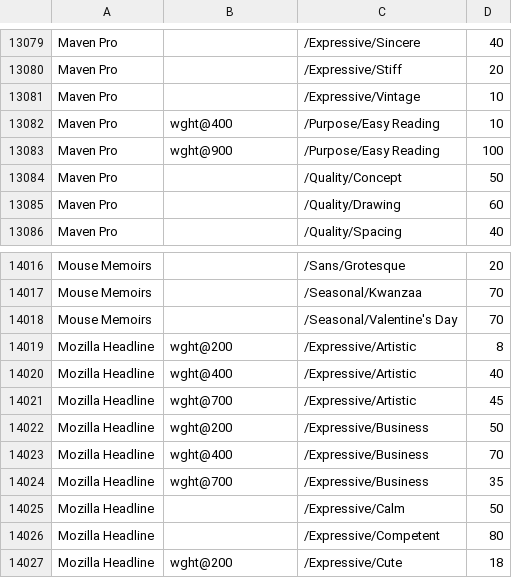
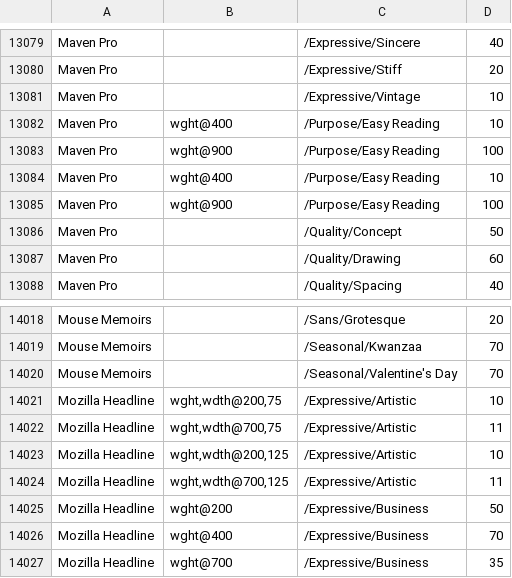
Before and after one commit to google/fonts, a CSV file: tags/all/families.csv, drawn as a sheet; only a part is shown, gaps mark what is left out; the shorter side is filled out with more unchanged rows.

Commit message:
Update families.csv wdth,wght vf tagging artistic complete?
@m4rc1e the tagger is only throwing up Mozilla Headline. I'm curious because I think things like Kalnia Glaze have wdth,wght but aren't being caught by the recent tagger updates in placeholder tags.

```diff
--- a/tags/all/families.csv
+++ b/tags/all/families.csv
@@ -13083,2 +13083,4 @@ Maven Pro,wght@400,/Purpose/Easy Reading,10
 Maven Pro,wght@900,/Purpose/Easy Reading,100
+Maven Pro,wght@400,/Purpose/Easy Reading,10
+Maven Pro,wght@900,/Purpose/Easy Reading,100
 Maven Pro,,/Quality/Concept,50
@@ -14018,5 +14020,6 @@ Mouse Memoirs,,/Seasonal/Kwanzaa,70
 Mouse Memoirs,,/Seasonal/Valentine's Day,70
-Mozilla Headline,wght@200,/Expressive/Artistic,8
-Mozilla Headline,wght@400,/Expressive/Artistic,40
-Mozilla Headline,wght@700,/Expressive/Artistic,45
+Mozilla Headline,"wght,wdth@200,75",/Expressive/Artistic,10
+Mozilla Headline,"wght,wdth@700,75",/Expressive/Artistic,11
+Mozilla Headline,"wght,wdth@200,125",/Expressive/Artistic,10
+Mozilla Headline,"wght,wdth@700,125",/Expressive/Artistic,11
 Mozilla Headline,wght@200,/Expressive/Business,50
```
